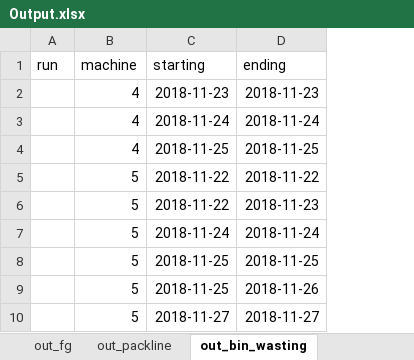
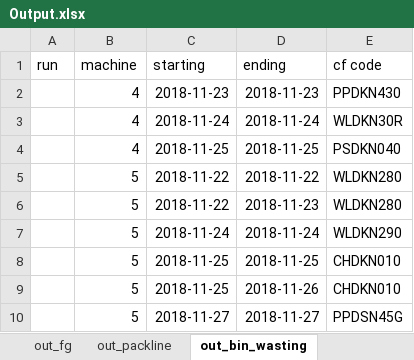
Before and after one commit to gfourcade/pet_dash, an Excel workbook: static/model/Output.xlsx, sheet out_bin_wasting, drawn as a sheet; only a part is shown; values as stored, in another font and other column widths than the file's, no borders; the diff covers the shown part only; the diff names each change by its address in the sheet, - before the commit and + after, or states it on an @@ line.

```diff
--- a/static/model/Output.xlsx (sheet out_bin_wasting)
+++ b/static/model/Output.xlsx (sheet out_bin_wasting)
+column E (cf code), rows 2-10: PPDKN430 | WLDKN30R | PSDKN040 | WLDKN280 | WLDKN280 | WLDKN290 | CHDKN010 | CHDKN010 | PPDSN45G
```
Also changed, not shown: 54 added rows elsewhere in this sheet, sheet out_fg, sheet out_bins, sheet out_cf, sheet out_packline, 2 other files.
